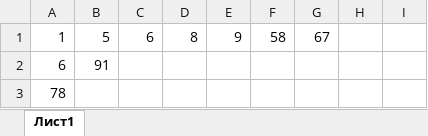
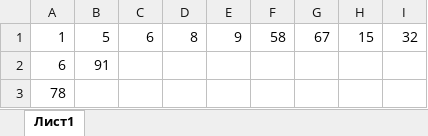
Before and after one commit to aligenzzz/clothing-store, an Excel workbook: src/main/resources/database/favourite_items.xlsx, sheet Лист1, drawn as a sheet; values as stored, in another font and other column widths than the file's, no borders; the diff names each change by its address in the sheet, - before the commit and + after, or states it on an @@ line.

```diff
--- a/src/main/resources/database/favourite_items.xlsx (sheet Лист1)
+++ b/src/main/resources/database/favourite_items.xlsx (sheet Лист1)
-H1: (empty)
+H1: 15
-I1: (empty)
+I1: 32
```
Also changed, not shown: 11 other files.
